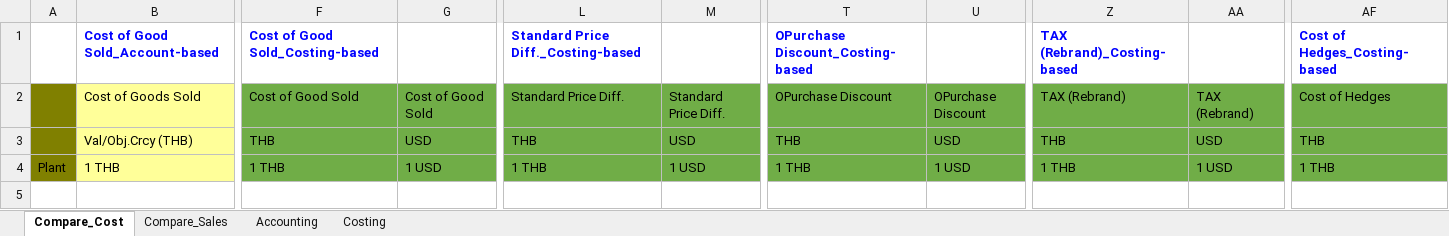
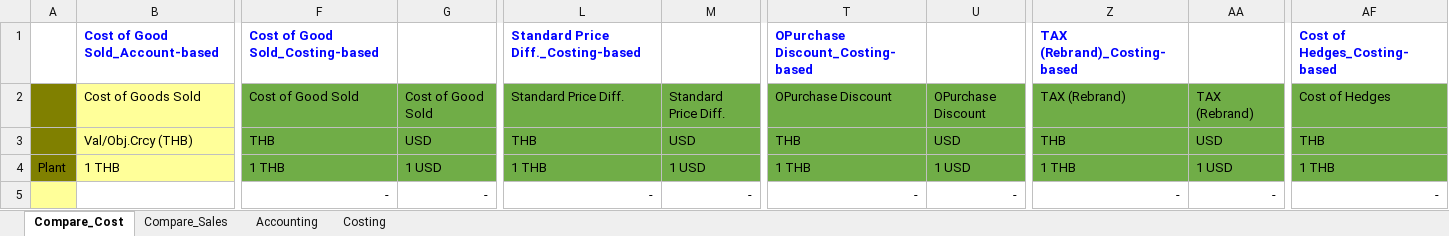
Before and after one commit to Lucyjung/Macro_VBA, an Excel workbook: MEC/PTTOR_Plant_Template.xlsx, sheet Compare_Cost, drawn as a sheet; only a part is shown, gaps mark what is left out; values as stored, in another font and other column widths than the file's, no borders; rows hold the shown columns only; the diff names each change by its address in the sheet, - before the commit and + after, or states it on an @@ line.

```diff
--- a/MEC/PTTOR_Plant_Template.xlsx (sheet Compare_Cost)
+++ b/MEC/PTTOR_Plant_Template.xlsx (sheet Compare_Cost)
+row 5:  |  | - | - | - | - | - | - | - | - | -
```
Also changed, not shown: sheet Compare_Sales, MEC/ProcessTable.xlsx.
